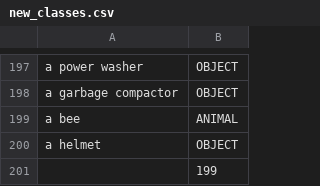
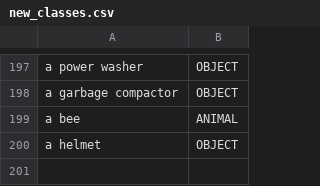
Before and after one commit to interaction-lab/robot-metaphors, a CSV file: assets/data/downloadables/new_classes.csv, drawn as a sheet; only a part is shown, gaps mark what is left out.

Commit message:
Add files via upload

```diff
--- a/assets/data/downloadables/new_classes.csv
+++ b/assets/data/downloadables/new_classes.csv
@@ -200,2 +200 @@ a bee,ANIMAL
 a helmet,OBJECT
-,199
```
